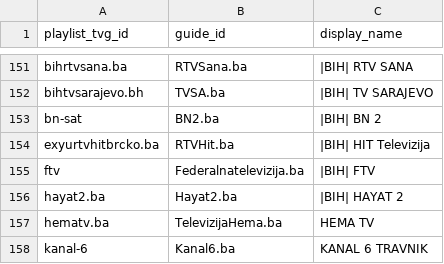
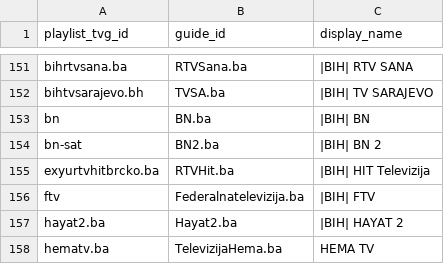
Before and after one commit to CryptoArch65/my-epg, a CSV file: config/playlist_aliases.csv, drawn as a sheet; only a part is shown, gaps mark what is left out; the shorter side is filled out with more unchanged rows; the diff names each change by its address in the sheet, - before the commit and + after, or states it on an @@ line.

Commit message:
Map provider BN channel ID to Telemach BN EPG and logo

```diff
--- a/config/playlist_aliases.csv
+++ b/config/playlist_aliases.csv
+row 153: bn | BN.ba | |BIH| BN
```
